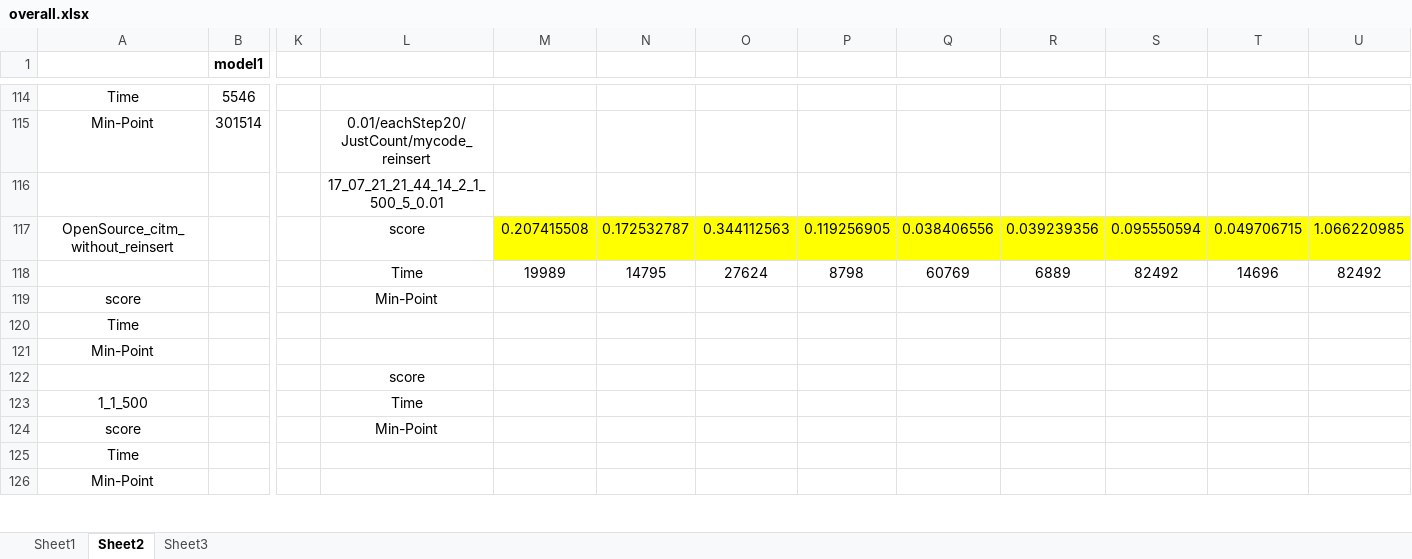
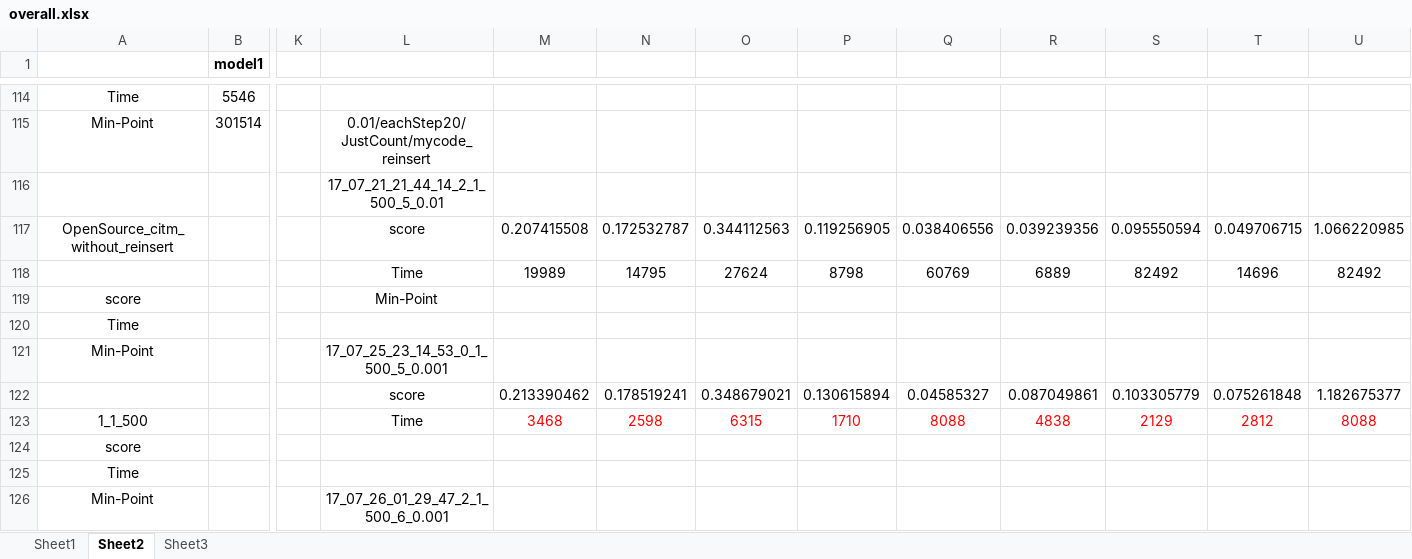
Before and after one commit to zhfkt/ComplexCi, an Excel workbook: overall.xlsx, sheet Sheet2, drawn as a sheet; only a part is shown, gaps mark what is left out; values as stored, in another font and other column widths than the file's, no borders; the diff covers the shown part only; the diff names each change by its address in the sheet, - before the commit and + after, or states it on an @@ line.

Commit message:
add more data

```diff
--- a/overall.xlsx (sheet Sheet2)
+++ b/overall.xlsx (sheet Sheet2)
-M117:U117 fill: #FFFF00
+M117:U117 fill: none
-L121: (empty)
+L121: 17_07_25_23_14_53_0_1_500_5_0.001
-M122: (empty)
+M122: 0.213390462
-N122: (empty)
+N122: 0.178519241
-O122: (empty)
+O122: 0.348679021
-P122: (empty)
+P122: 0.130615894
-Q122: (empty)
+Q122: 0.04585327
-R122: (empty)
+R122: 0.087049861
-S122: (empty)
+S122: 0.103305779
-T122: (empty)
+T122: 0.075261848
-U122: (empty)
+U122: 1.182675377
-M123: (empty)
+M123: 3468
-N123: (empty)
+N123: 2598
-O123: (empty)
+O123: 6315
-P123: (empty)
+P123: 1710
-Q123: (empty)
+Q123: 8088
-R123: (empty)
+R123: 4838
-S123: (empty)
+S123: 2129
-T123: (empty)
+T123: 2812
-U123: (empty)
+U123: 8088
-L124: Min-Point
+L124: (empty)
-L126: (empty)
+L126: 17_07_26_01_29_47_2_1_500_6_0.001
```
Also changed, not shown: 20 added rows, 53 edited cells and cell formats elsewhere in this sheet.
